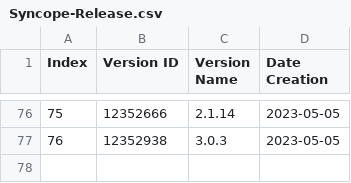
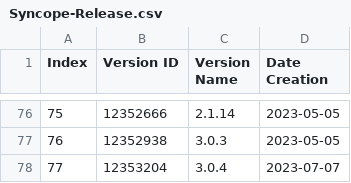
Before and after one commit to emelis-ptr/software-analytics, a CSV file: results/Syncope/Syncope-Release.csv, drawn as a sheet; only a part is shown, gaps mark what is left out; the diff names each change by its address in the sheet, - before the commit and + after, or states it on an @@ line.

```diff
--- a/results/Syncope/Syncope-Release.csv
+++ b/results/Syncope/Syncope-Release.csv
+row 78: 77 | 12353204 | 3.0.4 | 2023-07-07
```
Also changed, not shown: results/Bookkeeper/Bookkeeper-TicketJira.csv, results/Syncope/Syncope-Evaluation.csv, 31 other files.
